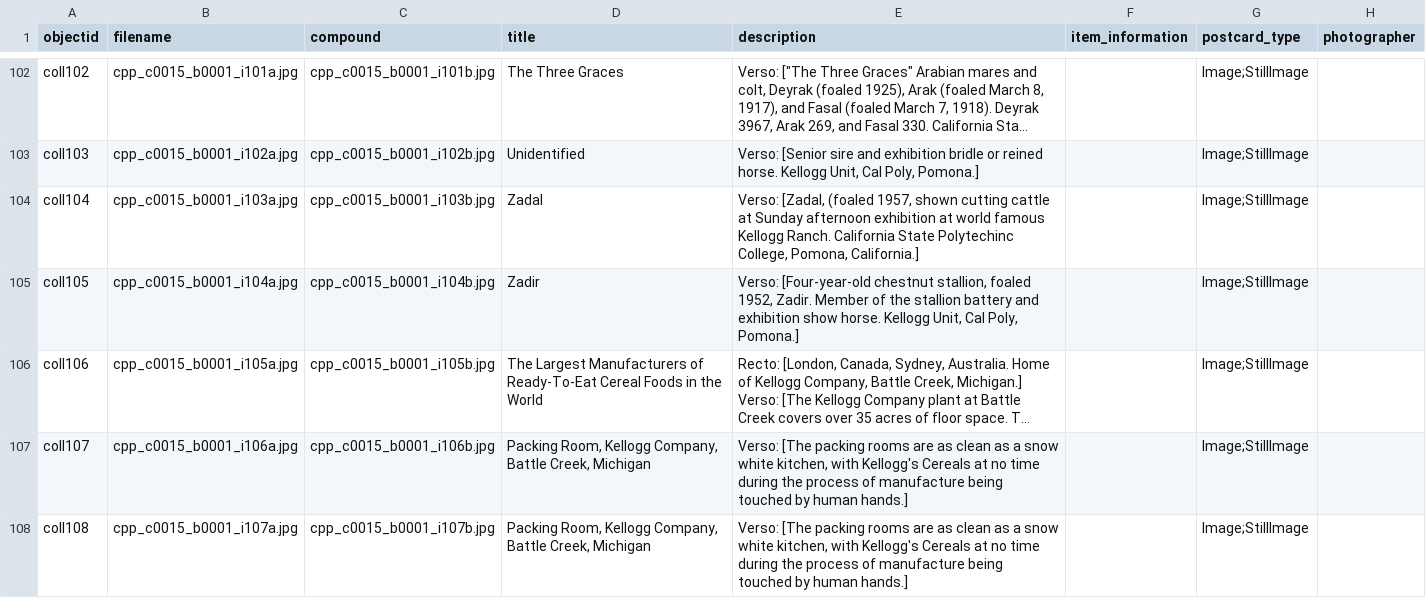
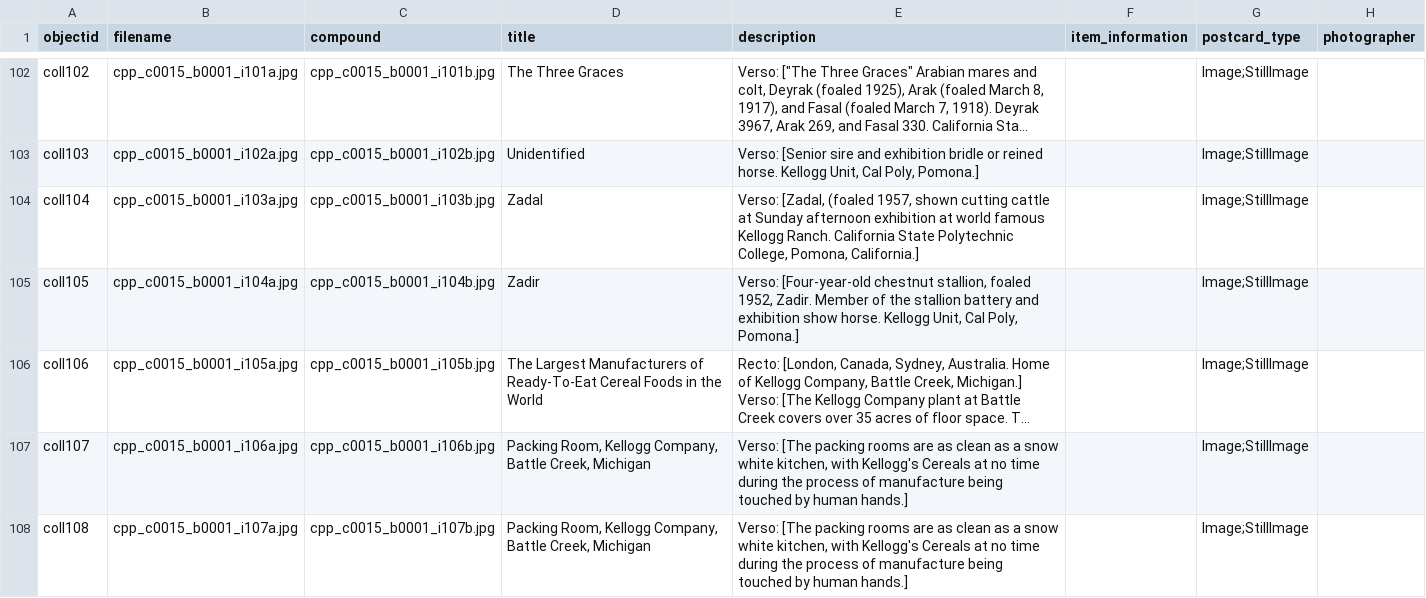
Before and after one commit to CPPLibrary/postcards-compound, a CSV file: _data/postcards_demo.csv, drawn as a sheet; only a part is shown, gaps mark what is left out; long unchanged cells end in …; the diff covers the shown part only; the diff names each change by its address in the sheet, - before the commit and + after, or states it on an @@ line.

```diff
--- a/_data/postcards_demo.csv
+++ b/_data/postcards_demo.csv
-E104 (description): …California State Polytechinc College, Pomona,…
+E104 (description): …California State Polytechnic College, Pomona,…
```
Also changed, not shown: 15 edited cells elsewhere in this file.
